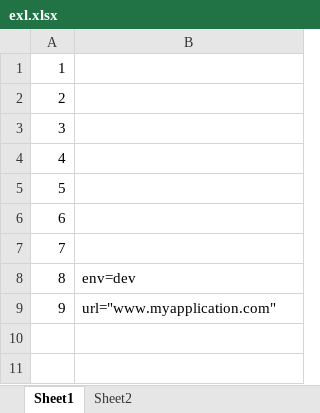
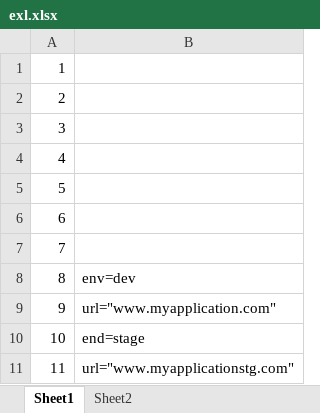
Before and after one commit to pavankumarhup/myrepo, an Excel workbook: exl.xlsx, sheet Sheet1, drawn as a sheet; values as stored, in another font and other column widths than the file's, no borders; the diff names each change by its address in the sheet, - before the commit and + after, or states it on an @@ line.

```diff
--- a/exl.xlsx (sheet Sheet1)
+++ b/exl.xlsx (sheet Sheet1)
+row 10: 10 | end=stage
+row 11: 11 | url="www.myapplicationstg.com"
```
Also changed, not shown: 1 other file.
